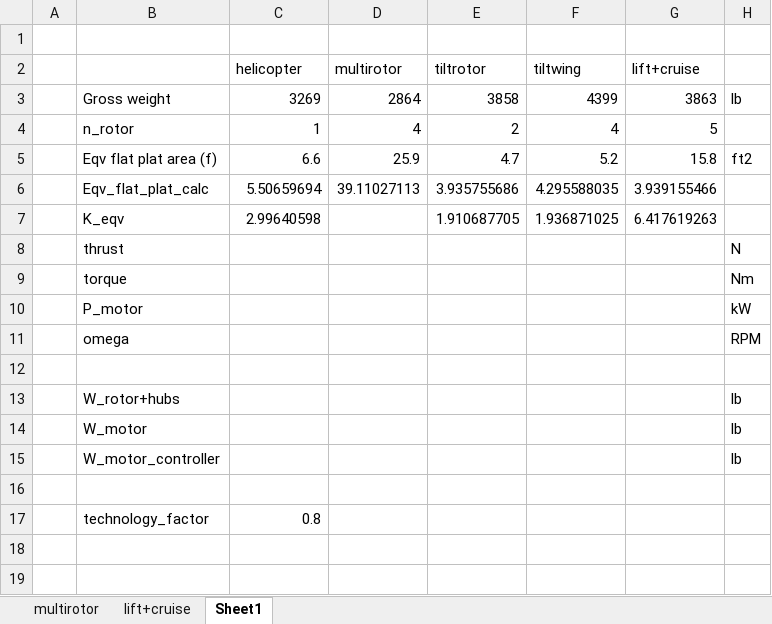
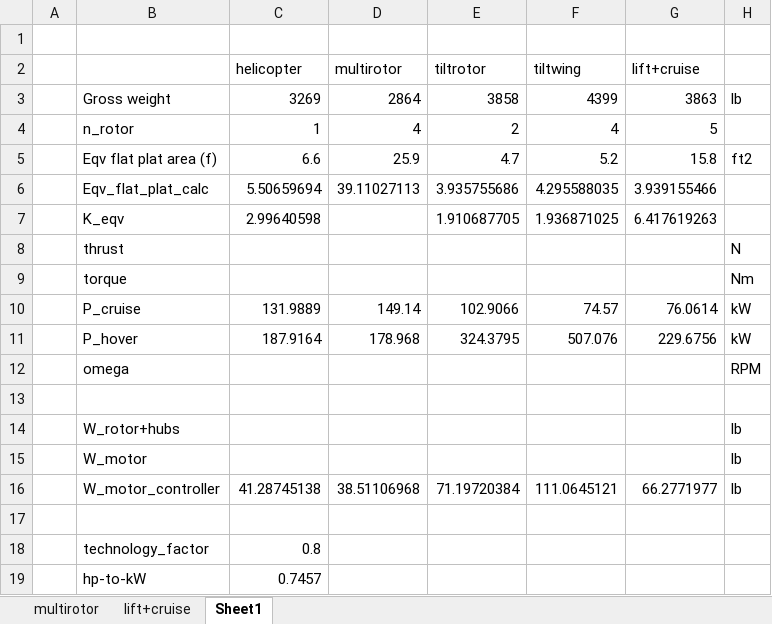
Before and after one commit to alfiyandyhr/MCEVS, an Excel workbook: sheets/estimate_mtow.xlsx, sheet Sheet1, drawn as a sheet; values as stored, in another font and other column widths than the file's, no borders; removed rows and columns are numbered as before the commit, all else as after; the diff names each change by its address in the sheet, - before the commit and + after, or states it on an @@ line.

Commit message:
Working sheet of mtwo estimation

```diff
--- a/sheets/estimate_mtow.xlsx (sheet Sheet1)
+++ b/sheets/estimate_mtow.xlsx (sheet Sheet1)
-row 10:  | P_motor |  |  |  |  |  | kW
+row 10:  | P_cruise | 131.9889 | 149.14 | 102.9066 | 74.57 | 76.0614 | kW
+row 11:  | P_hover | 187.9164 | 178.968 | 324.3795 | 507.076 | 229.6756 | kW
-C16 (helicopter): (empty)
+C16 (helicopter): 41.28745138
-D16 (multirotor): (empty)
+D16 (multirotor): 38.51106968
-E16 (tiltrotor): (empty)
+E16 (tiltrotor): 71.19720384
-F16 (tiltwing): (empty)
+F16 (tiltwing): 111.0645121
-G16 (lift+cruise): (empty)
+G16 (lift+cruise): 66.2771977
+row 19:  | hp-to-kW | 0.7457
```
Also changed, not shown: sheet multirotor, sheet lift+cruise, charts or pictures.
